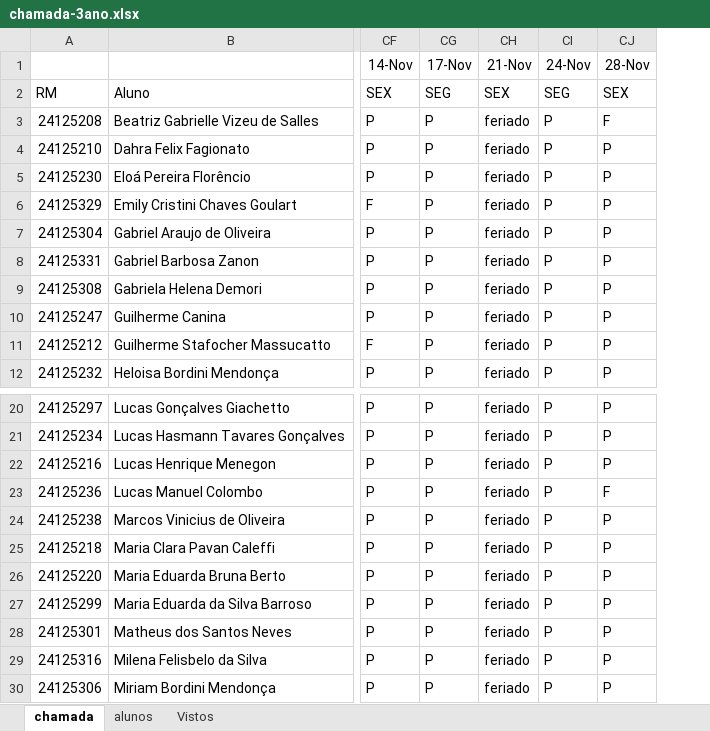
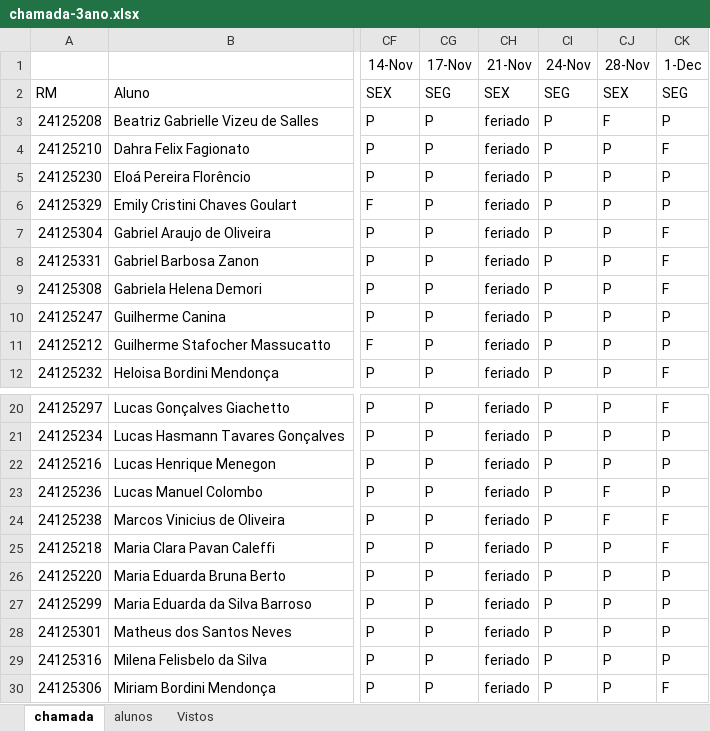
Before and after one commit to wellifabio/sesi2025, an Excel workbook: ds/chamada-3ano.xlsx, sheet chamada, drawn as a sheet; only a part is shown, gaps mark what is left out; values as stored, in another font and other column widths than the file's, no borders; conditional formats not drawn; the diff names each change by its address in the sheet, - before the commit and + after, or states it on an @@ line.

Commit message:
chamada

```diff
--- a/ds/chamada-3ano.xlsx (sheet chamada)
+++ b/ds/chamada-3ano.xlsx (sheet chamada)
+column CK (1-Dec), rows 2-12: SEG | P | F | P | P | F | F | F | P | P | F; rows 20-30: F | P | P | P | F | F | P | P | P | P | F
-CJ24 (28-Nov): P
+CJ24 (28-Nov): F
```
